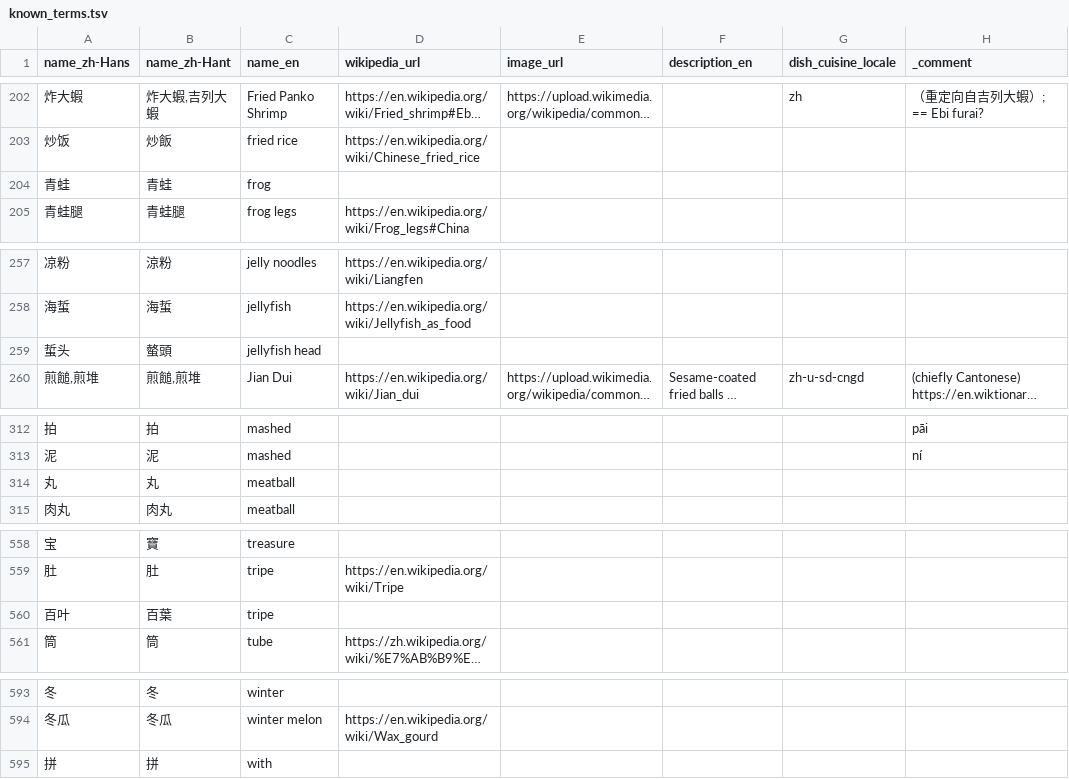
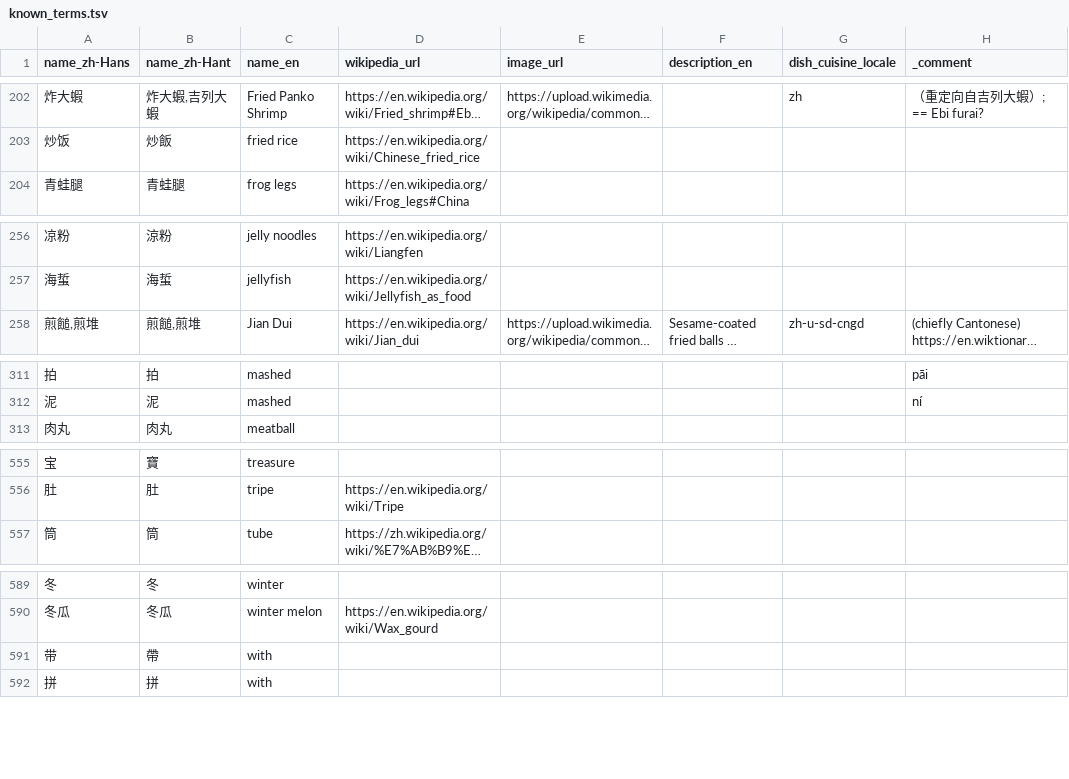
Before and after one commit to FoodTBD/menudb, a TSV file: data/known_terms.tsv, drawn as a sheet; only a part is shown, gaps mark what is left out; long unchanged cells end in …; removed rows and columns are numbered as before the commit, all else as after; the diff covers the shown part only; the diff names each change by its address in the sheet, - before the commit and + after, or states it on an @@ line.

```diff
--- a/data/known_terms.tsv
+++ b/data/known_terms.tsv
-row 204: 青蛙 | 青蛙 | frog
-row 259: 蜇头 | 螫頭 | jellyfish head
-row 314: 丸 | 丸 | meatball
-row 560: 百叶 | 百葉 | tripe
+row 591: 带 | 帶 | with
```
Also changed, not shown: 5 added rows, 5 removed rows, 6 moved rows and 14 edited cells elsewhere in this file, data/known_locales.tsv, 15 other files.
